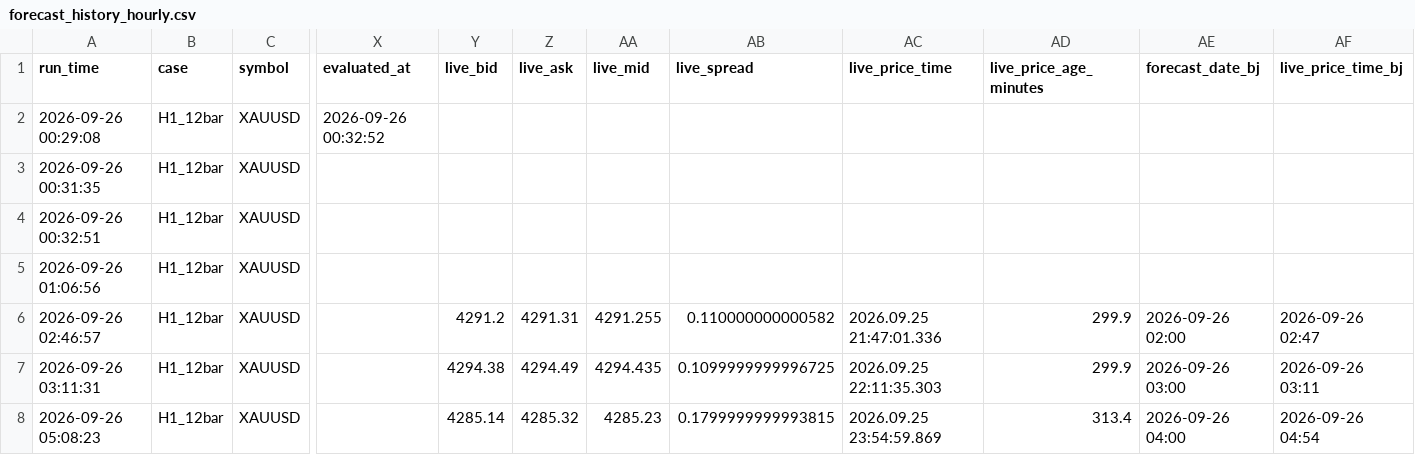
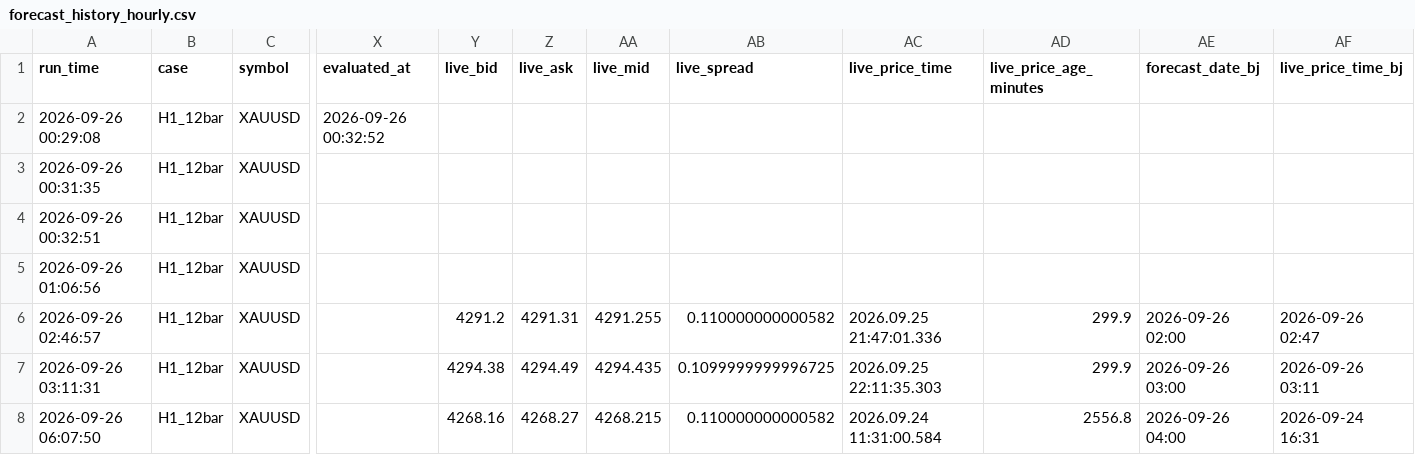
Before and after one commit to wenshao-blip/gold-forecast-dashboard, a CSV file: forecast_history_hourly.csv, drawn as a sheet; only a part is shown, gaps mark what is left out; the diff names each change by its address in the sheet, - before the commit and + after, or states it on an @@ line.

Commit message:
Update forecast_history_hourly.csv

```diff
--- a/forecast_history_hourly.csv
+++ b/forecast_history_hourly.csv
-A8 (run_time): 2026-09-26 05:08:23
+A8 (run_time): 2026-09-26 06:07:50
-Y8 (live_bid): 4285.14
+Y8 (live_bid): 4268.16
-Z8 (live_ask): 4285.32
+Z8 (live_ask): 4268.27
-AA8 (live_mid): 4285.23
+AA8 (live_mid): 4268.215
-AB8 (live_spread): 0.1799999999993815
+AB8 (live_spread): 0.110000000000582
-AC8 (live_price_time): 2026.09.25 23:54:59.869
+AC8 (live_price_time): 2026.09.24 11:31:00.584
-AD8 (live_price_age_minutes): 313.4
+AD8 (live_price_age_minutes): 2556.8
-AF8 (live_price_time_bj): 2026-09-26 04:54
+AF8 (live_price_time_bj): 2026-09-24 16:31
```
